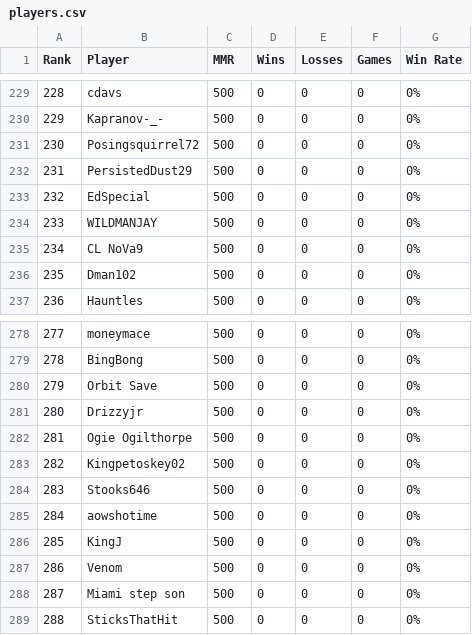
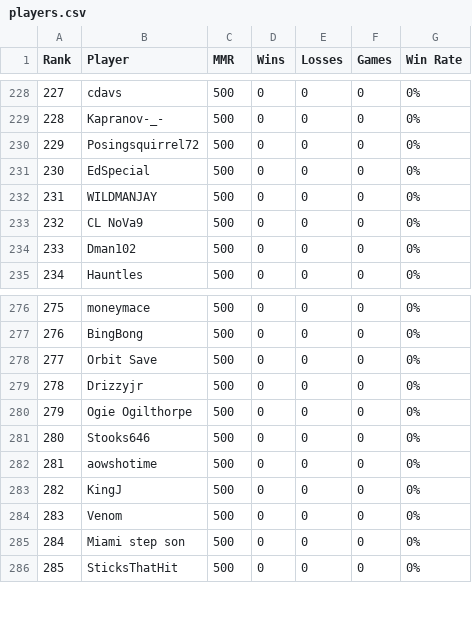
Before and after one commit to noflow/ELO-Leaderboard, a CSV file: data/servers/srv_adda87fee3791187d8432af2/players.csv, drawn as a sheet; only a part is shown, gaps mark what is left out; removed rows and columns are numbered as before the commit, all else as after; the diff covers the shown part only; the diff names each change by its address in the sheet, - before the commit and + after, or states it on an @@ line.

```diff
--- a/data/servers/srv_adda87fee3791187d8432af2/players.csv
+++ b/data/servers/srv_adda87fee3791187d8432af2/players.csv
@@ column A (Rank) renumbered between rows 3 and 321 @@
-row 232: 231 | PersistedDust29 | 500 | 0 | 0 | 0 | 0%
-row 283: 282 | Kingpetoskey02 | 500 | 0 | 0 | 0 | 0%
```
Also changed, not shown: 7 added rows, 5 removed rows and 15 edited cells elsewhere in this file.
